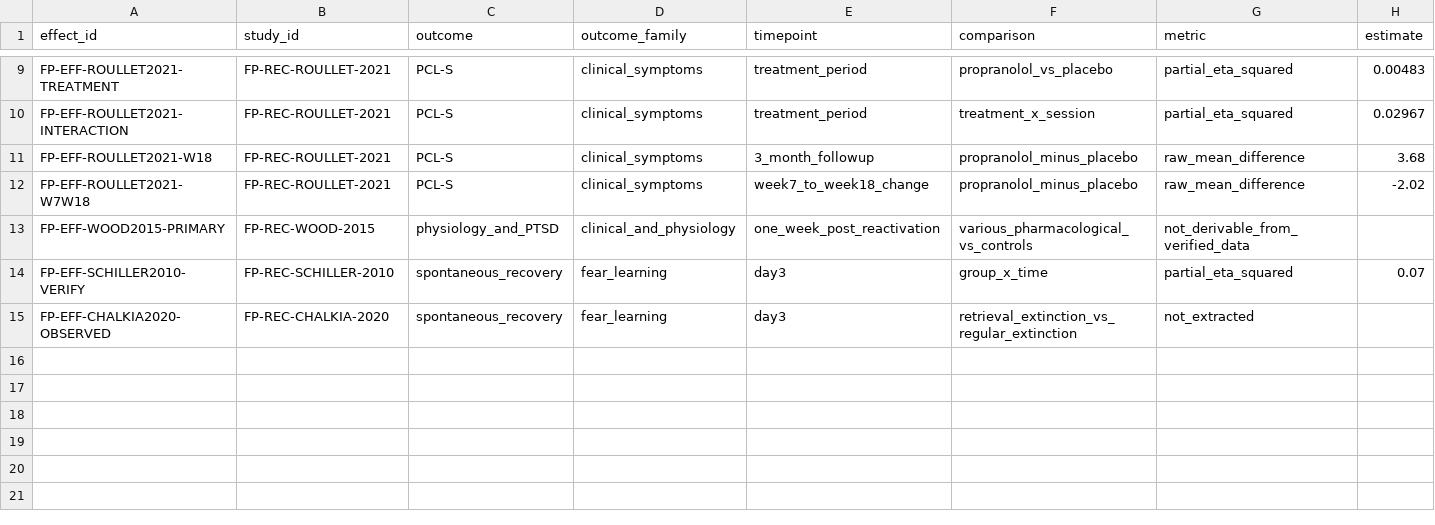
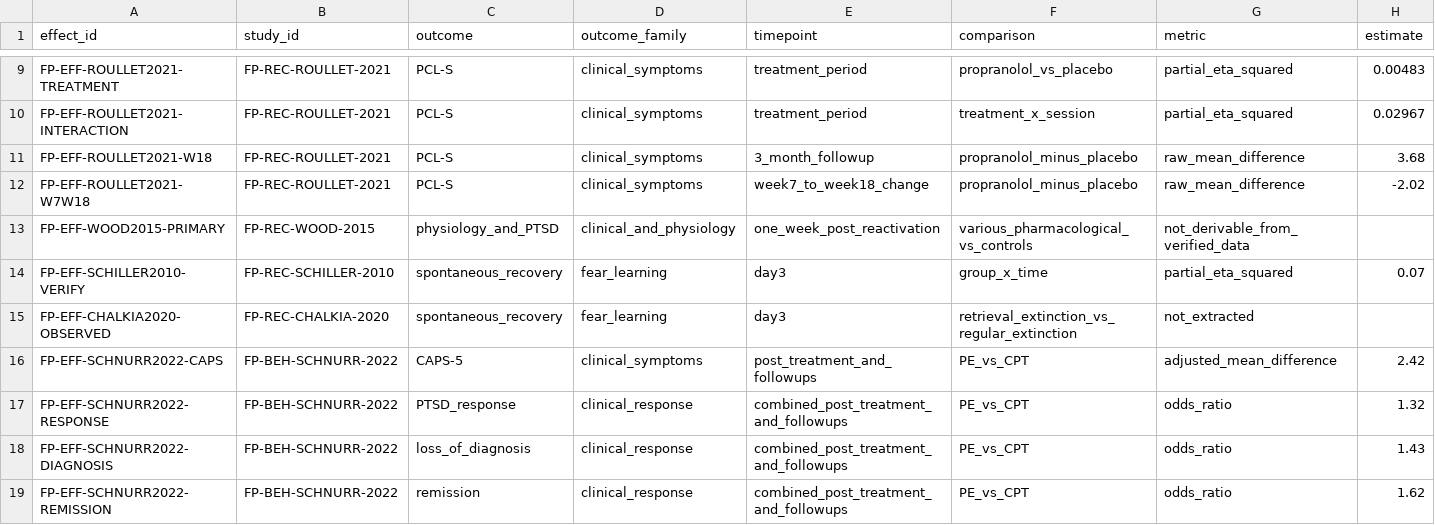
Before and after one commit to jekidev/Fearprime_03, a CSV file: data/effects.csv, drawn as a sheet; only a part is shown, gaps mark what is left out; rows hold the shown columns only; the diff names each change by its address in the sheet, - before the commit and + after, or states it on an @@ line.

Commit message:
Add reported effects from Schnurr PE versus CPT trial

```diff
--- a/data/effects.csv
+++ b/data/effects.csv
+row 16: FP-EFF-SCHNURR2022-CAPS | FP-BEH-SCHNURR-2022 | CAPS-5 | clinical_symptoms | post_treatment_and_followups | PE_vs_CPT | adjusted_mean_difference | 2.42
+row 17: FP-EFF-SCHNURR2022-RESPONSE | FP-BEH-SCHNURR-2022 | PTSD_response | clinical_response | combined_post_treatment_and_followups | PE_vs_CPT | odds_ratio | 1.32
+row 18: FP-EFF-SCHNURR2022-DIAGNOSIS | FP-BEH-SCHNURR-2022 | loss_of_diagnosis | clinical_response | combined_post_treatment_and_followups | PE_vs_CPT | odds_ratio | 1.43
+row 19: FP-EFF-SCHNURR2022-REMISSION | FP-BEH-SCHNURR-2022 | remission | clinical_response | combined_post_treatment_and_followups | PE_vs_CPT | odds_ratio | 1.62
```
